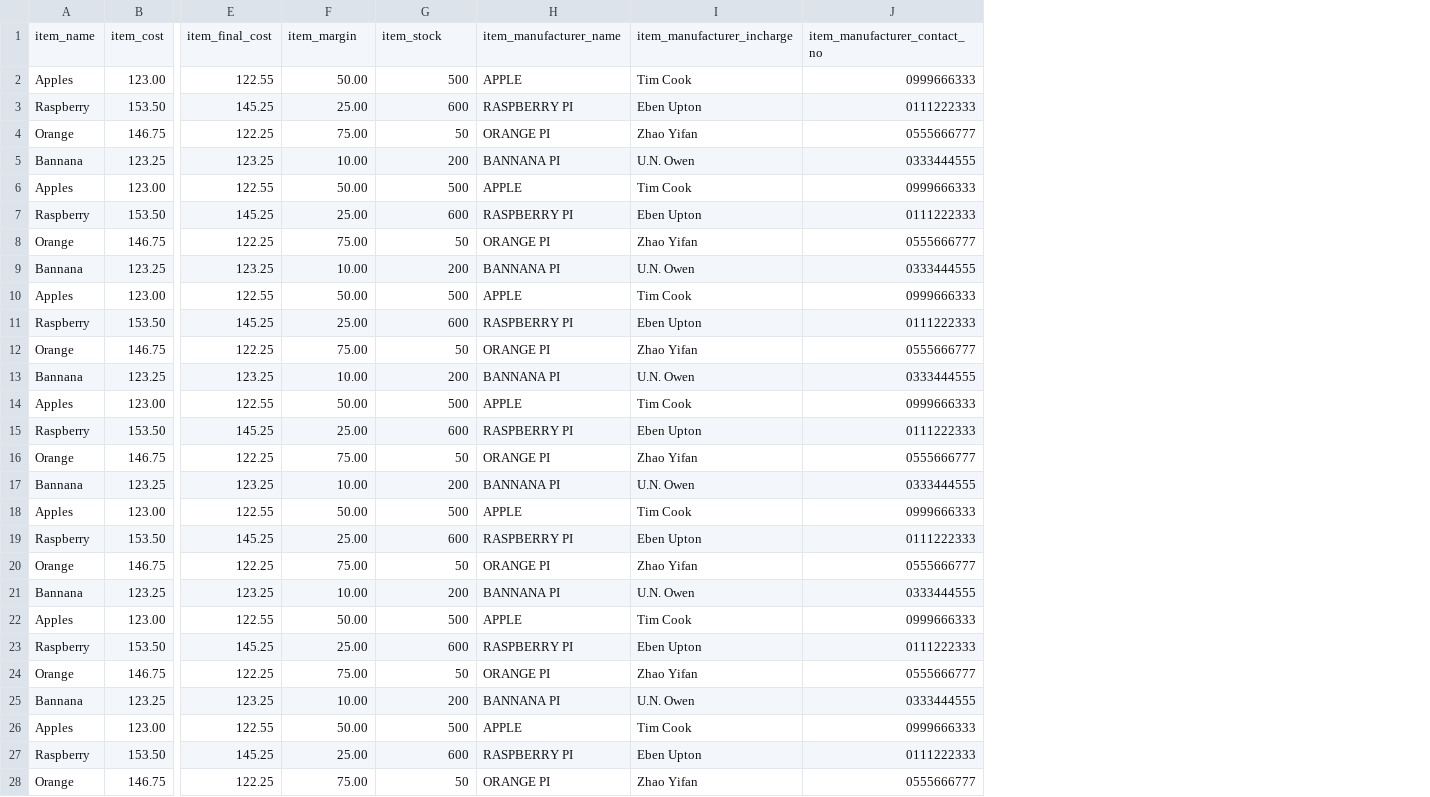
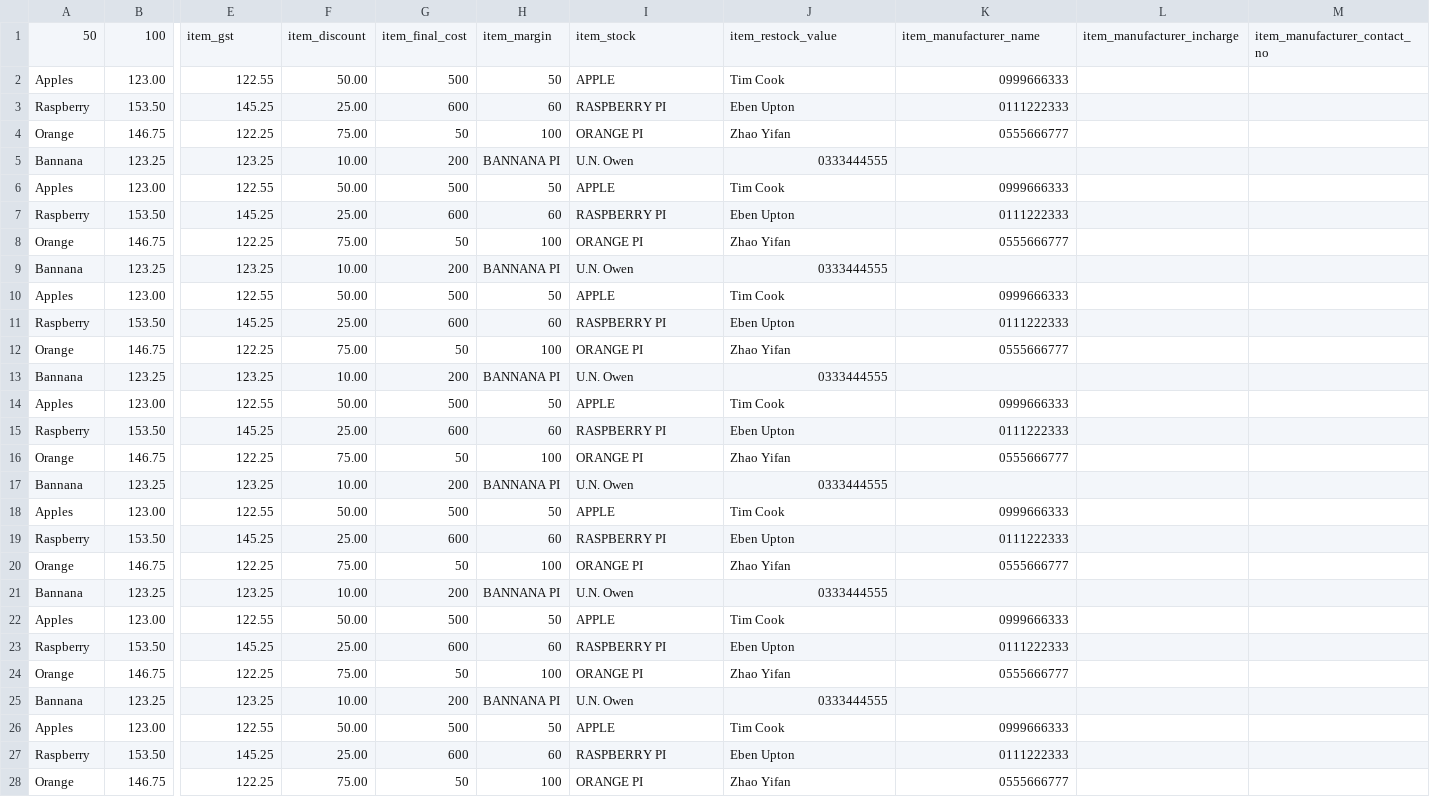
Before and after one commit to P-Bharti/python-inventory-analytics, a CSV file: example_files/INVENTORY_EXAMPLE.csv, drawn as a sheet; only a part is shown, gaps mark what is left out; removed rows and columns are numbered as before the commit, all else as after; rows hold the shown columns only; the diff covers the shown part only; the diff names each change by its address in the sheet, - before the commit and + after, or states it on an @@ line.

Commit message:
almost finished inventory view (saving just incase)

```diff
--- a/example_files/INVENTORY_EXAMPLE.csv
+++ b/example_files/INVENTORY_EXAMPLE.csv
+column H, rows 2-28: 50 | 60 | 100 | BANNANA PI | 50 | 60 | 100 | BANNANA PI | 50 | 60 | 100 | BANNANA PI | 50 | 60 | 100 | BANNANA PI | 50 | 60 | 100 | BANNANA PI | 50 | 60 | 100 | BANNANA PI | 50 | 60 | 100
+column L, empty
+column M, empty
-row 1: item_name | item_cost | item_final_cost | item_margin | item_stock | item_manufacturer_name | item_manufacturer_incharge | item_manufacturer_contact_no
+row 1: 50 | 100 | item_gst | item_discount | item_final_cost | item_margin | item_stock | item_restock_value | item_manufacturer_name | item_manufacturer_incharge | item_manufacturer_contact_no
-I5: BANNANA PI
+I5: U.N. Owen
-J5: U.N. Owen
+J5: 0333444555
-K5: 0333444555
+K5: (empty)
-I9: BANNANA PI
+I9: U.N. Owen
-J9: U.N. Owen
+J9: 0333444555
-K9: 0333444555
+K9: (empty)
-I13: BANNANA PI
+I13: U.N. Owen
-J13: U.N. Owen
+J13: 0333444555
-K13: 0333444555
+K13: (empty)
-I17: BANNANA PI
+I17: U.N. Owen
-J17: U.N. Owen
+J17: 0333444555
-K17: 0333444555
+K17: (empty)
-I21: BANNANA PI
+I21: U.N. Owen
-J21: U.N. Owen
+J21: 0333444555
-K21: 0333444555
+K21: (empty)
-I25: BANNANA PI
+I25: U.N. Owen
-J25: U.N. Owen
+J25: 0333444555
-K25: 0333444555
+K25: (empty)
```
Also changed, not shown: 18 edited cells elsewhere in this file, 2 other files.
